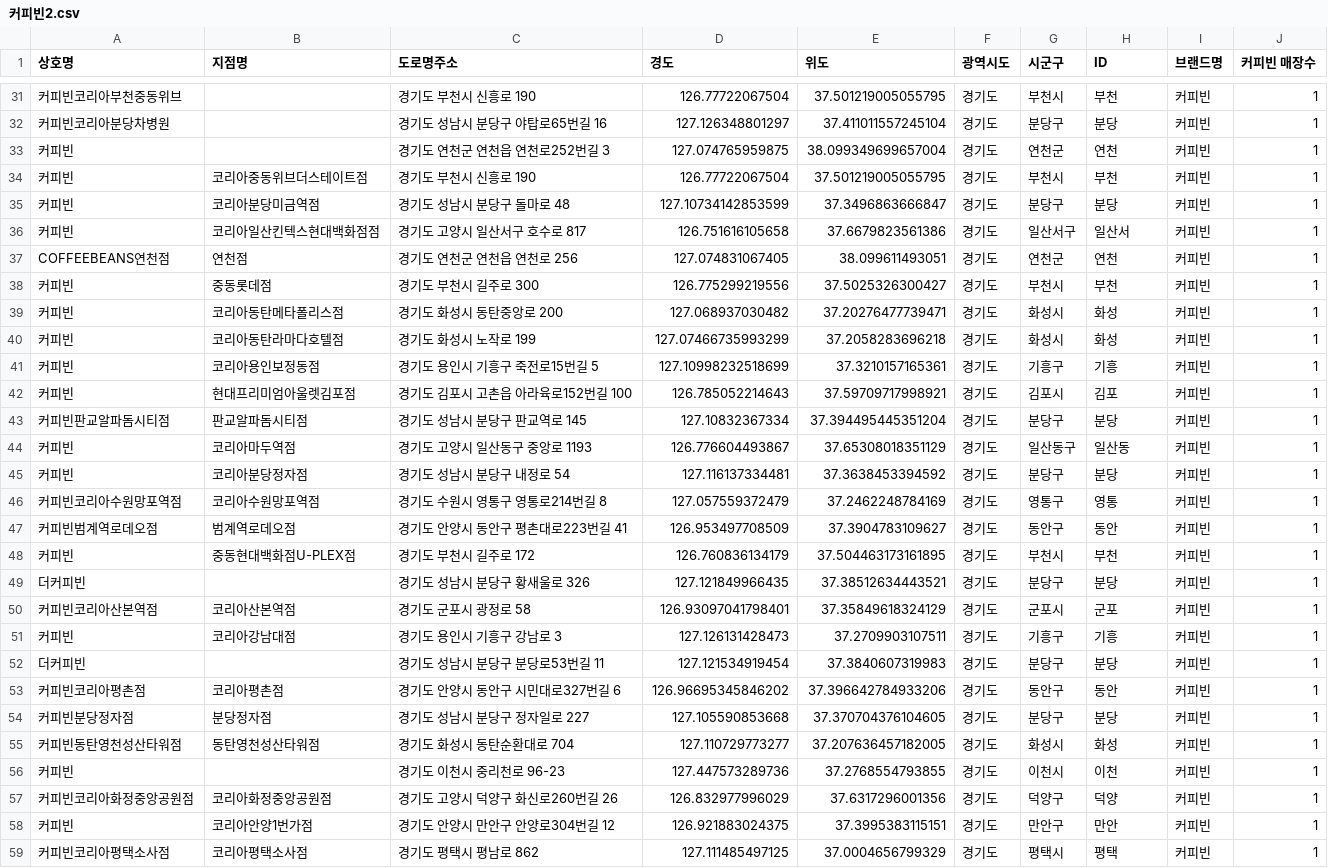
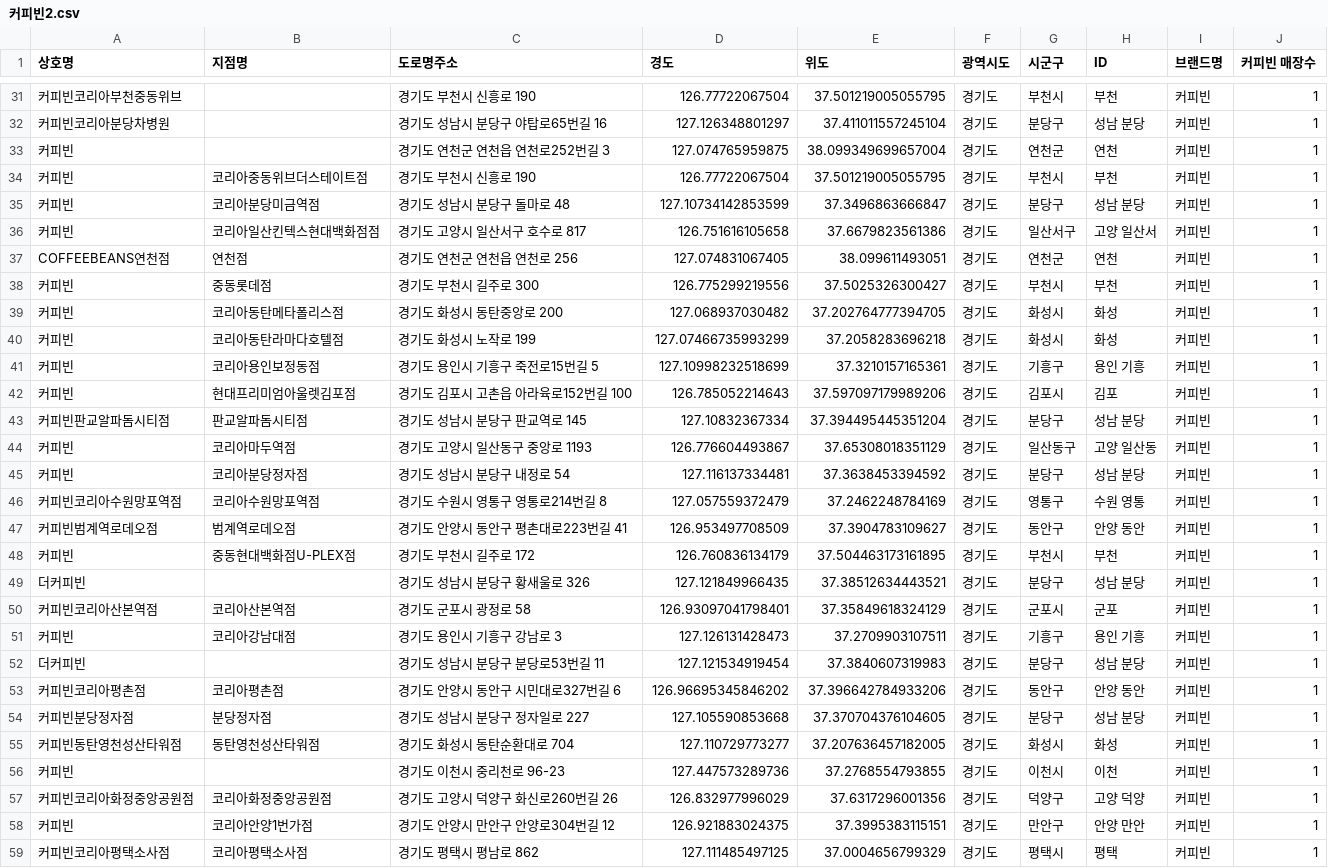
Before and after one commit to leele91/Data-Analysis-2020, a CSV file: 07.seoul/results/커피빈2.csv, drawn as a sheet; only a part is shown, gaps mark what is left out; the diff covers the shown part only.

```diff
--- a/07.seoul/results/커피빈2.csv
+++ b/07.seoul/results/커피빈2.csv
@@ -31,29 +31,29 @@
 커피빈코리아부천중동위브,,경기도 부천시 신흥로 190,126.77722067504,37.501219005055795,경기도,부천시,부천,커피빈,1
-커피빈코리아분당차병원,,경기도 성남시 분당구 야탑로65번길 16,127.126348801297,37.411011557245104,경기도,분당구,분당,커피빈,1
+커피빈코리아분당차병원,,경기도 성남시 분당구 야탑로65번길 16,127.126348801297,37.411011557245104,경기도,분당구,성남 분당,커피빈,1
 커피빈,,경기도 연천군 연천읍 연천로252번길 3,127.074765959875,38.099349699657004,경기도,연천군,연천,커피빈,1
 커피빈,코리아중동위브더스테이트점,경기도 부천시 신흥로 190,126.77722067504,37.501219005055795,경기도,부천시,부천,커피빈,1
-커피빈,코리아분당미금역점,경기도 성남시 분당구 돌마로 48,127.10734142853599,37.3496863666847,경기도,분당구,분당,커피빈,1
-커피빈,코리아일산킨텍스현대백화점점,경기도 고양시 일산서구 호수로 817,126.751616105658,37.6679823561386,경기도,일산서구,일산서,커피빈,1
+커피빈,코리아분당미금역점,경기도 성남시 분당구 돌마로 48,127.10734142853599,37.3496863666847,경기도,분당구,성남 분당,커피빈,1
+커피빈,코리아일산킨텍스현대백화점점,경기도 고양시 일산서구 호수로 817,126.751616105658,37.6679823561386,경기도,일산서구,고양 일산서,커피빈,1
 COFFEEBEANS연천점,연천점,경기도 연천군 연천읍 연천로 256,127.074831067405,38.099611493051,경기도,연천군,연천,커피빈,1
 커피빈,중동롯데점,경기도 부천시 길주로 300,126.775299219556,37.5025326300427,경기도,부천시,부천,커피빈,1
-커피빈,코리아동탄메타폴리스점,경기도 화성시 동탄중앙로 200,127.068937030482,37.20276477739471,경기도,화성시,화성,커피빈,1
+커피빈,코리아동탄메타폴리스점,경기도 화성시 동탄중앙로 200,127.068937030482,37.202764777394705,경기도,화성시,화성,커피빈,1
 커피빈,코리아동탄라마다호텔점,경기도 화성시 노작로 199,127.07466735993299,37.2058283696218,경기도,화성시,화성,커피빈,1
-커피빈,코리아용인보정동점,경기도 용인시 기흥구 죽전로15번길 5,127.10998232518699,37.3210157165361,경기도,기흥구,기흥,커피빈,1
-커피빈,현대프리미엄아울렛김포점,경기도 김포시 고촌읍 아라육로152번길 100,126.785052214643,37.59709717998921,경기도,김포시,김포,커피빈,1
-커피빈판교알파돔시티점,판교알파돔시티점,경기도 성남시 분당구 판교역로 145,127.10832367334,37.394495445351204,경기도,분당구,분당,커피빈,1
-커피빈,코리아마두역점,경기도 고양시 일산동구 중앙로 1193,126.776604493867,37.65308018351129,경기도,일산동구,일산동,커피빈,1
-커피빈,코리아분당정자점,경기도 성남시 분당구 내정로 54,127.116137334481,37.3638453394592,경기도,분당구,분당,커피빈,1
-커피빈코리아수원망포역점,코리아수원망포역점,경기도 수원시 영통구 영통로214번길 8,127.057559372479,37.2462248784169,경기도,영통구,영통,커피빈,1
-커피빈범계역로데오점,범계역로데오점,경기도 안양시 동안구 평촌대로223번길 41,126.953497708509,37.3904783109627,경기도,동안구,동안,커피빈,1
+커피빈,코리아용인보정동점,경기도 용인시 기흥구 죽전로15번길 5,127.10998232518699,37.3210157165361,경기도,기흥구,용인 기흥,커피빈,1
+커피빈,현대프리미엄아울렛김포점,경기도 김포시 고촌읍 아라육로152번길 100,126.785052214643,37.597097179989206,경기도,김포시,김포,커피빈,1
+커피빈판교알파돔시티점,판교알파돔시티점,경기도 성남시 분당구 판교역로 145,127.10832367334,37.394495445351204,경기도,분당구,성남 분당,커피빈,1
+커피빈,코리아마두역점,경기도 고양시 일산동구 중앙로 1193,126.776604493867,37.65308018351129,경기도,일산동구,고양 일산동,커피빈,1
+커피빈,코리아분당정자점,경기도 성남시 분당구 내정로 54,127.116137334481,37.3638453394592,경기도,분당구,성남 분당,커피빈,1
+커피빈코리아수원망포역점,코리아수원망포역점,경기도 수원시 영통구 영통로214번길 8,127.057559372479,37.2462248784169,경기도,영통구,수원 영통,커피빈,1
+커피빈범계역로데오점,범계역로데오점,경기도 안양시 동안구 평촌대로223번길 41,126.953497708509,37.3904783109627,경기도,동안구,안양 동안,커피빈,1
 커피빈,중동현대백화점U-PLEX점,경기도 부천시 길주로 172,126.760836134179,37.504463173161895,경기도,부천시,부천,커피빈,1
-더커피빈,,경기도 성남시 분당구 황새울로 326,127.121849966435,37.38512634443521,경기도,분당구,분당,커피빈,1
+더커피빈,,경기도 성남시 분당구 황새울로 326,127.121849966435,37.38512634443521,경기도,분당구,성남 분당,커피빈,1
 커피빈코리아산본역점,코리아산본역점,경기도 군포시 광정로 58,126.93097041798401,37.35849618324129,경기도,군포시,군포,커피빈,1
-커피빈,코리아강남대점,경기도 용인시 기흥구 강남로 3,127.126131428473,37.2709903107511,경기도,기흥구,기흥,커피빈,1
-더커피빈,,경기도 성남시 분당구 분당로53번길 11,127.121534919454,37.3840607319983,경기도,분당구,분당,커피빈,1
-커피빈코리아평촌점,코리아평촌점,경기도 안양시 동안구 시민대로327번길 6,126.96695345846202,37.396642784933206,경기도,동안구,동안,커피빈,1
-커피빈분당정자점,분당정자점,경기도 성남시 분당구 정자일로 227,127.105590853668,37.370704376104605,경기도,분당구,분당,커피빈,1
+커피빈,코리아강남대점,경기도 용인시 기흥구 강남로 3,127.126131428473,37.2709903107511,경기도,기흥구,용인 기흥,커피빈,1
+더커피빈,,경기도 성남시 분당구 분당로53번길 11,127.121534919454,37.3840607319983,경기도,분당구,성남 분당,커피빈,1
+커피빈코리아평촌점,코리아평촌점,경기도 안양시 동안구 시민대로327번길 6,126.96695345846202,37.396642784933206,경기도,동안구,안양 동안,커피빈,1
+커피빈분당정자점,분당정자점,경기도 성남시 분당구 정자일로 227,127.105590853668,37.370704376104605,경기도,분당구,성남 분당,커피빈,1
 커피빈동탄영천성산타워점,동탄영천성산타워점,경기도 화성시 동탄순환대로 704,127.110729773277,37.207636457182005,경기도,화성시,화성,커피빈,1
 커피빈,,경기도 이천시 중리천로 96-23,127.447573289736,37.2768554793855,경기도,이천시,이천,커피빈,1
-커피빈코리아화정중앙공원점,코리아화정중앙공원점,경기도 고양시 덕양구 화신로260번길 26,126.832977996029,37.6317296001356,경기도,덕양구,덕양,커피빈,1
-커피빈,코리아안양1번가점,경기도 안양시 만안구 안양로304번길 12,126.921883024375,37.3995383115151,경기도,만안구,만안,커피빈,1
+커피빈코리아화정중앙공원점,코리아화정중앙공원점,경기도 고양시 덕양구 화신로260번길 26,126.832977996029,37.6317296001356,경기도,덕양구,고양 덕양,커피빈,1
+커피빈,코리아안양1번가점,경기도 안양시 만안구 안양로304번길 12,126.921883024375,37.3995383115151,경기도,만안구,안양 만안,커피빈,1
 커피빈코리아평택소사점,코리아평택소사점,경기도 평택시 평남로 862,127.111485497125,37.0004656799329,경기도,평택시,평택,커피빈,1
```
Also changed, not shown: 69 edited cells elsewhere in this file, 07.seoul/results/빽다방2.csv, 07.seoul/results/스타벅스2.csv, 7 other files.
